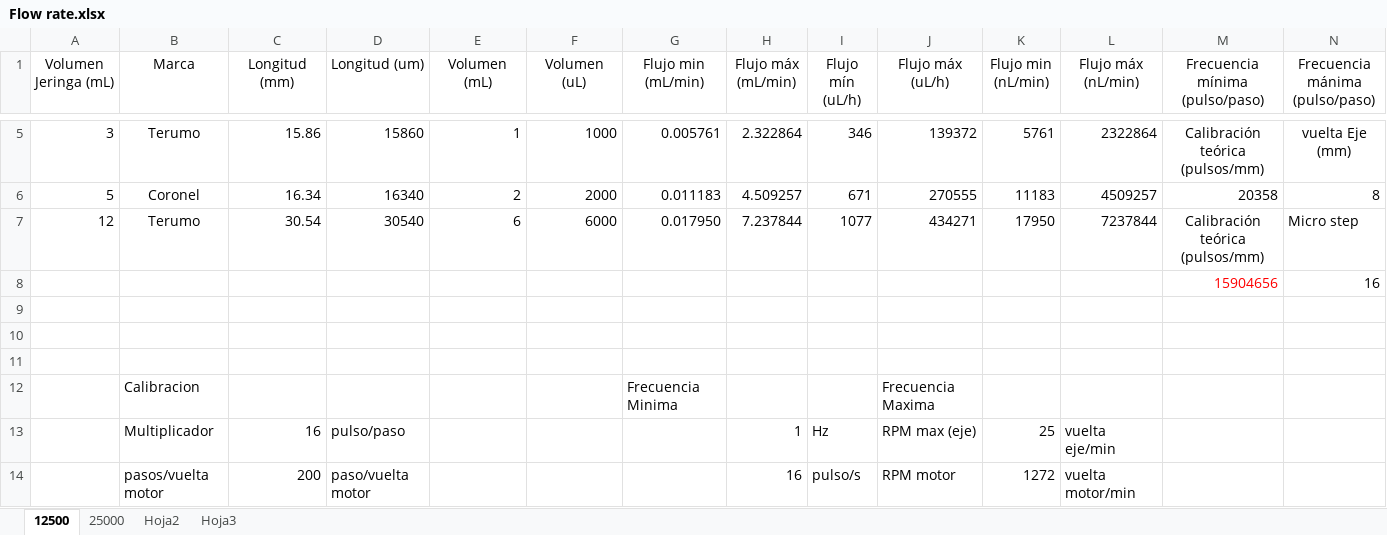
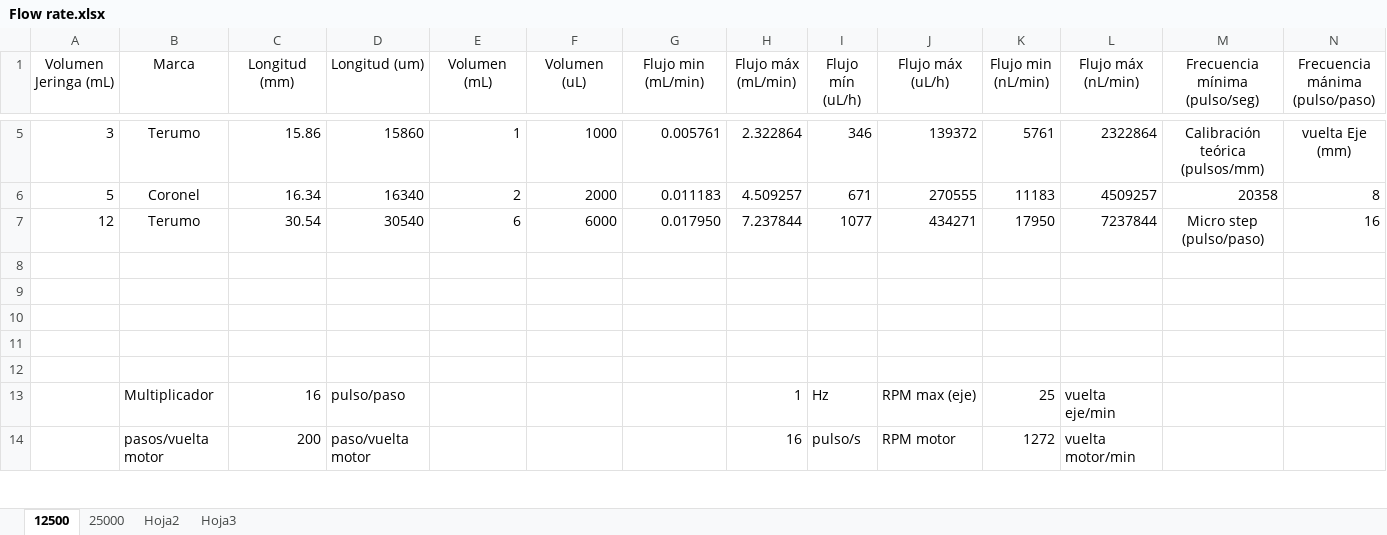
Before and after one commit to faberquisque/syringe-pump, an Excel workbook: Flow rate.xlsx, sheet 12500, drawn as a sheet; only a part is shown, gaps mark what is left out; values as stored, in another font and other column widths than the file's, no borders; table styles not drawn; removed rows and columns are numbered as before the commit, all else as after; the diff names each change by its address in the sheet, - before the commit and + after, or states it on an @@ line.

Commit message:
Multiplicador 16 pulso/paso
#define MAX_FREQ 25000
unsigned long calibration = 20358

```diff
--- a/Flow rate.xlsx (sheet 12500)
+++ b/Flow rate.xlsx (sheet 12500)
-M1: Frecuencia mínima (pulso/paso)
+M1: Frecuencia mínima (pulso/seg)
-M7 (Frecuencia mínima (pulso/seg)): Calibración teórica (pulsos/mm)
+M7 (Frecuencia mínima (pulso/seg)): Micro step (pulso/paso)
-N7 (Frecuencia mánima (pulso/paso)): Micro step
+N7 (Frecuencia mánima (pulso/paso)): 16
-row 8:  |  |  |  |  |  |  |  |  |  |  |  | 15904656 | 16
-row 11:  | Calibracion |  |  |  |  | Frecuencia Minima |  |  | Frecuencia Maxima
+row 11: (empty)
+row 12: (empty)
```
Also changed, not shown: formulas that keep their value, 10 other files.
